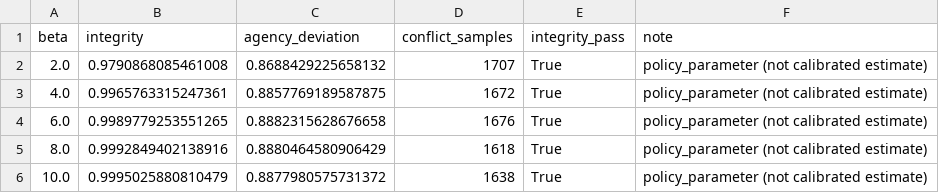
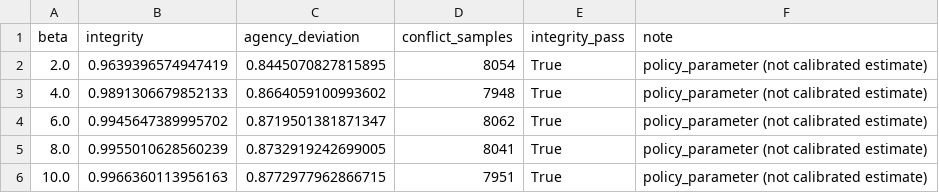
Before and after one commit to DeliciousBuding/mcm2026-problem-c, a CSV file: outputs/beta_sensitivity.csv, drawn as a sheet.

```diff
--- a/outputs/beta_sensitivity.csv
+++ b/outputs/beta_sensitivity.csv
@@ -1,6 +1,6 @@
 beta,integrity,agency_deviation,conflict_samples,integrity_pass,note
-2.0,0.9790868085461008,0.8688429225658132,1707,True,policy_parameter (not calibrated estimate)
-4.0,0.9965763315247361,0.8857769189587875,1672,True,policy_parameter (not calibrated estimate)
-6.0,0.9989779253551265,0.8882315628676658,1676,True,policy_parameter (not calibrated estimate)
-8.0,0.9992849402138916,0.8880464580906429,1618,True,policy_parameter (not calibrated estimate)
-10.0,0.9995025880810479,0.8877980575731372,1638,True,policy_parameter (not calibrated estimate)
+2.0,0.9639396574947419,0.8445070827815895,8054,True,policy_parameter (not calibrated estimate)
+4.0,0.9891306679852133,0.8664059100993602,7948,True,policy_parameter (not calibrated estimate)
+6.0,0.9945647389995702,0.8719501381871347,8062,True,policy_parameter (not calibrated estimate)
+8.0,0.9955010628560239,0.8732919242699005,8041,True,policy_parameter (not calibrated estimate)
+10.0,0.9966360113956163,0.8772977962866715,7951,True,policy_parameter (not calibrated estimate)
```
Also changed, not shown: outputs/audit_week_meta.csv, outputs/scale_benchmark.csv, 31 other files.
